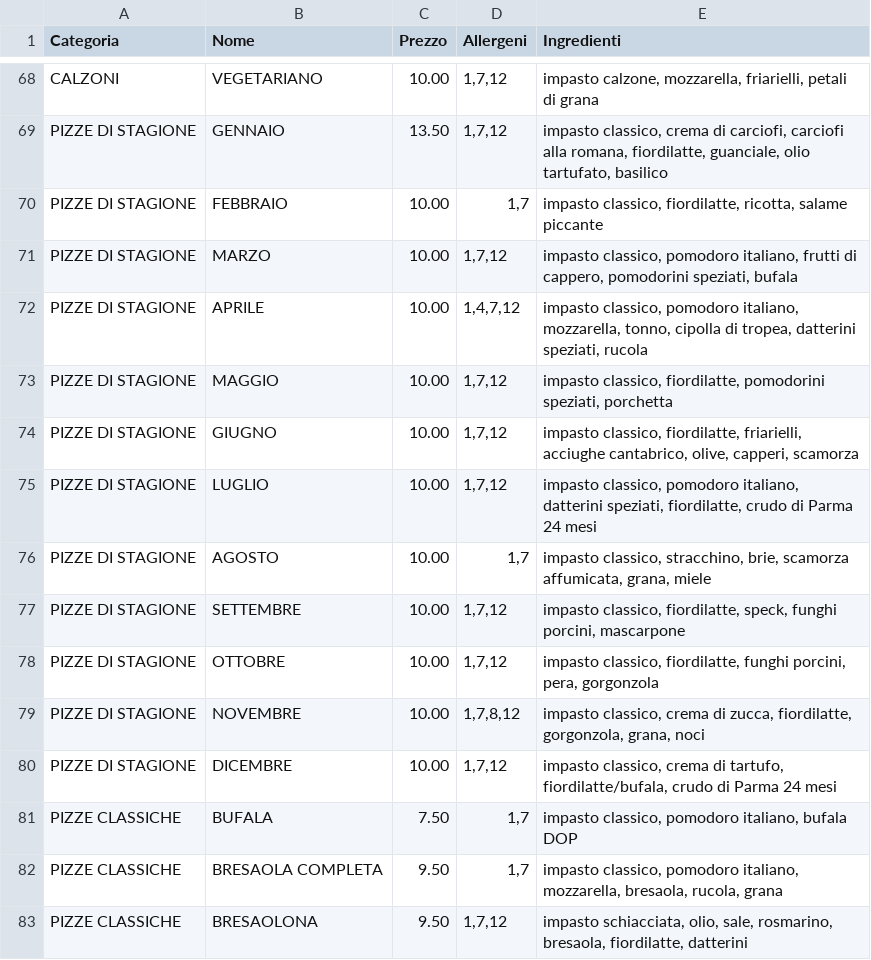
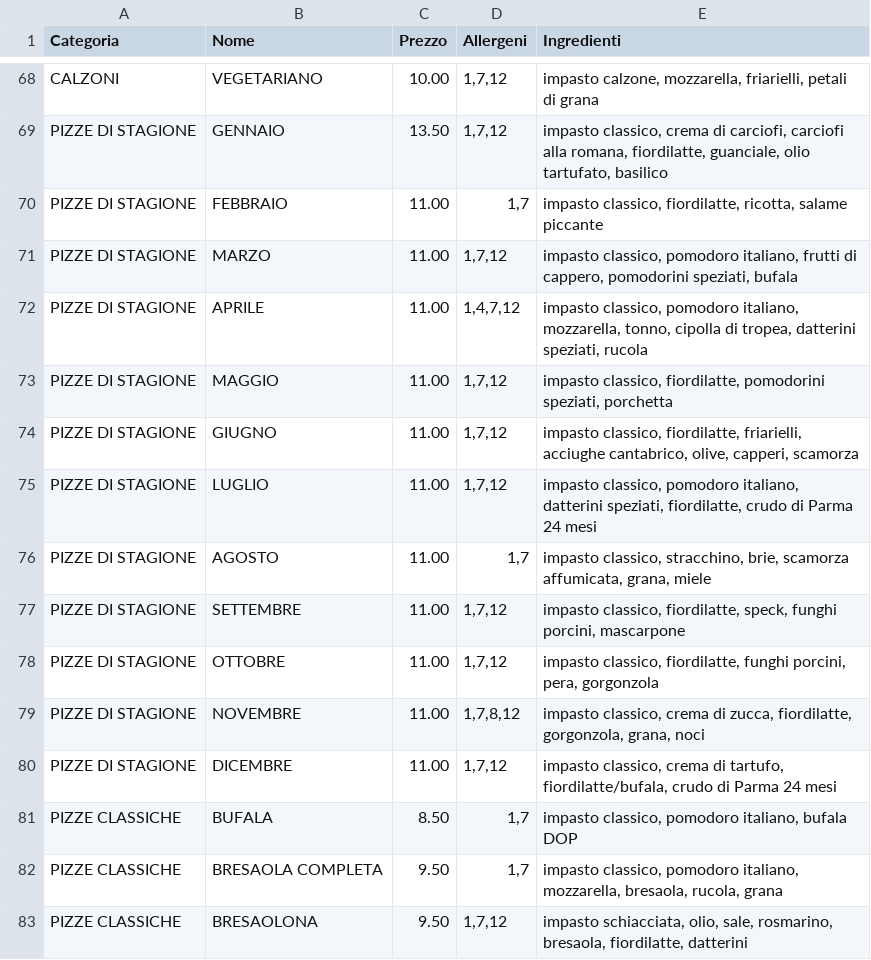
Before and after one commit to Rmamavvomvvone/Sito-Pizzeria.github.io, a CSV file: menu_pizze.csv, drawn as a sheet; only a part is shown, gaps mark what is left out.

Commit message:
Update menu_pizze.csv

```diff
--- a/menu_pizze.csv
+++ b/menu_pizze.csv
@@ -69,14 +69,14 @@ CALZONI;VEGETARIANO;10.00;1,7,12;impasto calzone, mozzarella, friarielli, petali
 PIZZE DI STAGIONE;GENNAIO;13.50;1,7,12;impasto classico, crema di carciofi, carciofi alla romana, fiordilatte, guanciale, olio tartufato, basilico
-PIZZE DI STAGIONE;FEBBRAIO;10.00;1,7;impasto classico, fiordilatte, ricotta, salame piccante
-PIZZE DI STAGIONE;MARZO;10.00;1,7,12;impasto classico, pomodoro italiano, frutti di cappero, pomodorini speziati, bufala
-PIZZE DI STAGIONE;APRILE;10.00;1,4,7,12;impasto classico, pomodoro italiano, mozzarella, tonno, cipolla di tropea, datterini speziati, rucola
-PIZZE DI STAGIONE;MAGGIO;10.00;1,7,12;impasto classico, fiordilatte, pomodorini speziati, porchetta
-PIZZE DI STAGIONE;GIUGNO;10.00;1,7,12;impasto classico, fiordilatte, friarielli, acciughe cantabrico, olive, capperi, scamorza
-PIZZE DI STAGIONE;LUGLIO;10.00;1,7,12;impasto classico, pomodoro italiano, datterini speziati, fiordilatte, crudo di Parma 24 mesi
-PIZZE DI STAGIONE;AGOSTO;10.00;1,7;impasto classico, stracchino, brie, scamorza affumicata, grana, miele
-PIZZE DI STAGIONE;SETTEMBRE;10.00;1,7,12;impasto classico, fiordilatte, speck, funghi porcini, mascarpone
-PIZZE DI STAGIONE;OTTOBRE;10.00;1,7,12;impasto classico, fiordilatte, funghi porcini, pera, gorgonzola
-PIZZE DI STAGIONE;NOVEMBRE;10.00;1,7,8,12;impasto classico, crema di zucca, fiordilatte, gorgonzola, grana, noci
-PIZZE DI STAGIONE;DICEMBRE;10.00;1,7,12;impasto classico, crema di tartufo, fiordilatte/bufala, crudo di Parma 24 mesi
-PIZZE CLASSICHE;BUFALA;7.50;1,7;impasto classico, pomodoro italiano, bufala DOP
+PIZZE DI STAGIONE;FEBBRAIO;11.00;1,7;impasto classico, fiordilatte, ricotta, salame piccante
+PIZZE DI STAGIONE;MARZO;11.00;1,7,12;impasto classico, pomodoro italiano, frutti di cappero, pomodorini speziati, bufala
+PIZZE DI STAGIONE;APRILE;11.00;1,4,7,12;impasto classico, pomodoro italiano, mozzarella, tonno, cipolla di tropea, datterini speziati, rucola
+PIZZE DI STAGIONE;MAGGIO;11.00;1,7,12;impasto classico, fiordilatte, pomodorini speziati, porchetta
+PIZZE DI STAGIONE;GIUGNO;11.00;1,7,12;impasto classico, fiordilatte, friarielli, acciughe cantabrico, olive, capperi, scamorza
+PIZZE DI STAGIONE;LUGLIO;11.00;1,7,12;impasto classico, pomodoro italiano, datterini speziati, fiordilatte, crudo di Parma 24 mesi
+PIZZE DI STAGIONE;AGOSTO;11.00;1,7;impasto classico, stracchino, brie, scamorza affumicata, grana, miele
+PIZZE DI STAGIONE;SETTEMBRE;11.00;1,7,12;impasto classico, fiordilatte, speck, funghi porcini, mascarpone
+PIZZE DI STAGIONE;OTTOBRE;11.00;1,7,12;impasto classico, fiordilatte, funghi porcini, pera, gorgonzola
+PIZZE DI STAGIONE;NOVEMBRE;11.00;1,7,8,12;impasto classico, crema di zucca, fiordilatte, gorgonzola, grana, noci
+PIZZE DI STAGIONE;DICEMBRE;11.00;1,7,12;impasto classico, crema di tartufo, fiordilatte/bufala, crudo di Parma 24 mesi
+PIZZE CLASSICHE;BUFALA;8.50;1,7;impasto classico, pomodoro italiano, bufala DOP
 PIZZE CLASSICHE;BRESAOLA COMPLETA;9.50;1,7;impasto classico, pomodoro italiano, mozzarella, bresaola, rucola, grana
```
